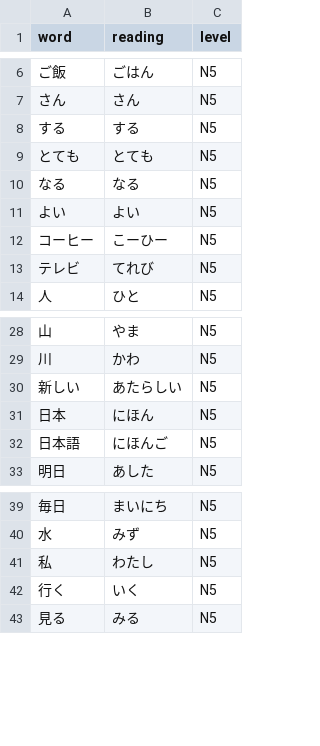
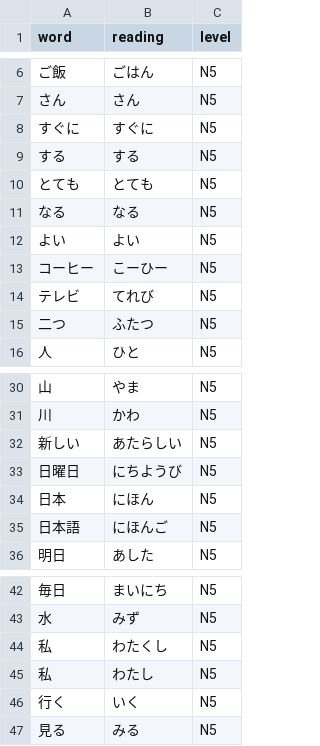
Before and after one commit to macanudo527/vocab-guard, a CSV file: lists/sample/vocab.csv, drawn as a sheet; only a part is shown, gaps mark what is left out.

```diff
--- a/lists/sample/vocab.csv
+++ b/lists/sample/vocab.csv
@@ -7,2 +7,3 @@ word,reading,level
 さん,さん,N5
+すぐに,すぐに,N5
 する,する,N5
@@ -13,2 +14,3 @@ word,reading,level
 テレビ,てれび,N5
+二つ,ふたつ,N5
 人,ひと,N5
@@ -30,2 +32,3 @@ word,reading,level
 新しい,あたらしい,N5
+日曜日,にちようび,N5
 日本,にほん,N5
@@ -40,2 +43,3 @@ word,reading,level
 水,みず,N5
+私,わたくし,N5
 私,わたし,N5
```
Also changed, not shown: lists/sample/kanji.csv, 4 other files.
